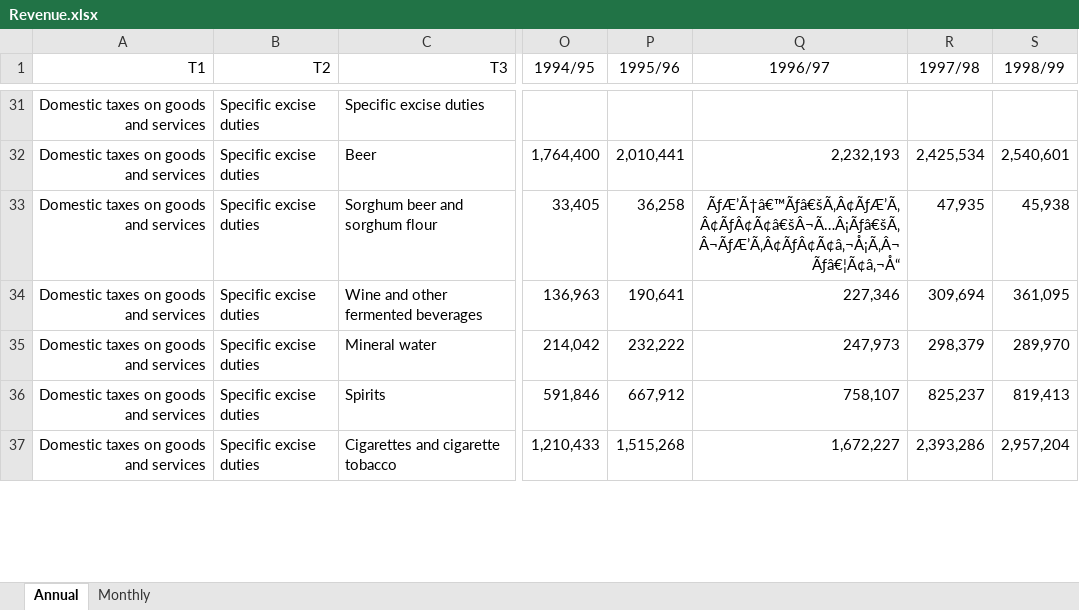
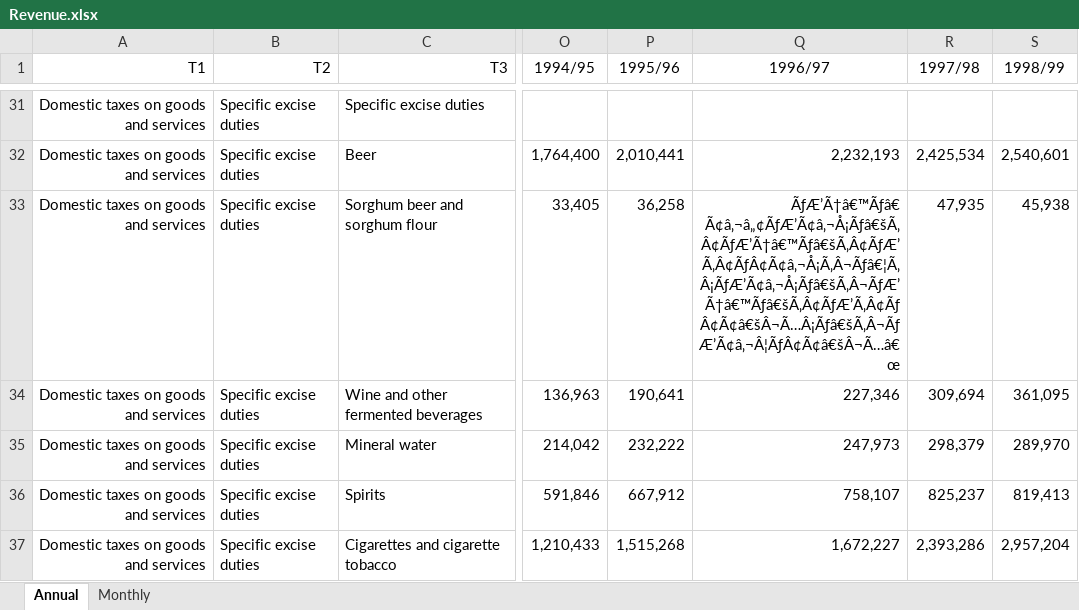
Before and after one commit to chrisaxelson/tax4sa, an Excel workbook: data-raw/SARS/Revenue.xlsx, sheet Annual, drawn as a sheet; only a part is shown, gaps mark what is left out; values as stored, in another font and other column widths than the file's, no borders; the diff covers the shown part only; the diff names each change by its address in the sheet, - before the commit and + after, or states it on an @@ line.

Commit message:
Updating SARS data

```diff
--- a/data-raw/SARS/Revenue.xlsx (sheet Annual)
+++ b/data-raw/SARS/Revenue.xlsx (sheet Annual)
-Q33 (1996/97): ÃƒÆ’Ã†â€™Ãƒâ€šÃ‚Â¢ÃƒÆ’Ã‚Â¢ÃƒÂ¢Ã¢â€šÂ¬Ã…Â¡Ãƒâ€šÃ‚Â¬ÃƒÆ’Ã‚Â¢ÃƒÂ¢Ã¢â‚¬Å¡Ã‚Â¬Ãƒâ€¦Ã¢â‚¬Å“
+Q33 (1996/97): ÃƒÆ’Ã†â€™Ãƒâ€ Ã¢â‚¬â„¢ÃƒÆ’Ã¢â‚¬Å¡Ãƒâ€šÃ‚Â¢ÃƒÆ’Ã†â€™Ãƒâ€šÃ‚Â¢ÃƒÆ’Ã‚Â¢ÃƒÂ¢Ã¢â‚¬Å¡Ã‚Â¬Ãƒâ€¦Ã‚Â¡ÃƒÆ’Ã¢â‚¬Å¡Ãƒâ€šÃ‚Â¬ÃƒÆ’Ã†â€™Ãƒâ€šÃ‚Â¢ÃƒÆ’Ã‚Â¢ÃƒÂ¢Ã¢â€šÂ¬Ã…Â¡Ãƒâ€šÃ‚Â¬ÃƒÆ’Ã¢â‚¬Â¦ÃƒÂ¢Ã¢â€šÂ¬Ã…â€œ
```
Also changed, not shown: 73 edited cells elsewhere in this sheet, sheet Monthly, 4 other files.
